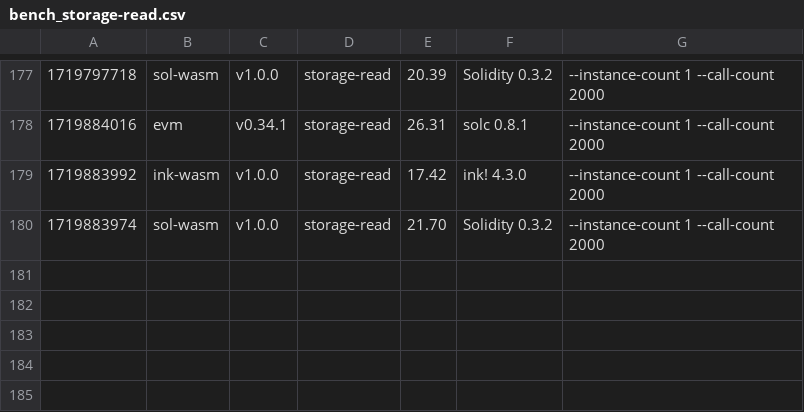
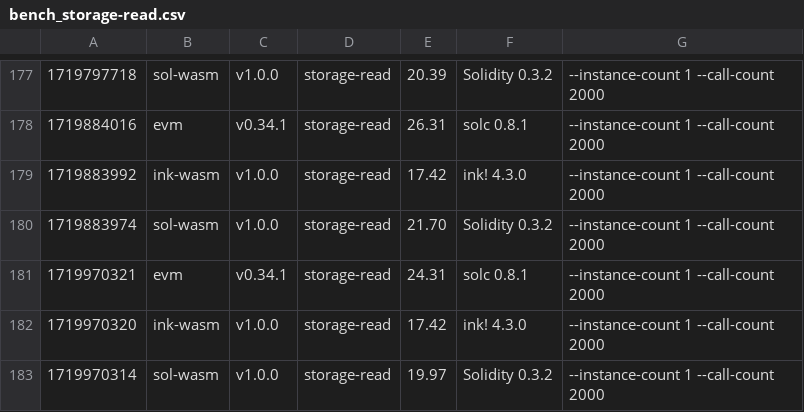
Before and after one commit to paritytech/smart-bench, a CSV file: bench_storage-read.csv, drawn as a sheet; only a part is shown, gaps mark what is left out; the diff names each change by its address in the sheet, - before the commit and + after, or states it on an @@ line.

```diff
--- a/bench_storage-read.csv
+++ b/bench_storage-read.csv
+row 181: 1719970321 | evm | v0.34.1 | storage-read | 24.31 | solc 0.8.1 | --instance-count 1 --call-count 2000
+row 182: 1719970320 | ink-wasm | v1.0.0 | storage-read | 17.42 | ink! 4.3.0 | --instance-count 1 --call-count 2000
+row 183: 1719970314 | sol-wasm | v1.0.0 | storage-read | 19.97 | Solidity 0.3.2 | --instance-count 1 --call-count 2000
```
Also changed, not shown: bench_erc20.csv, bench_flipper.csv, 7 other files.
